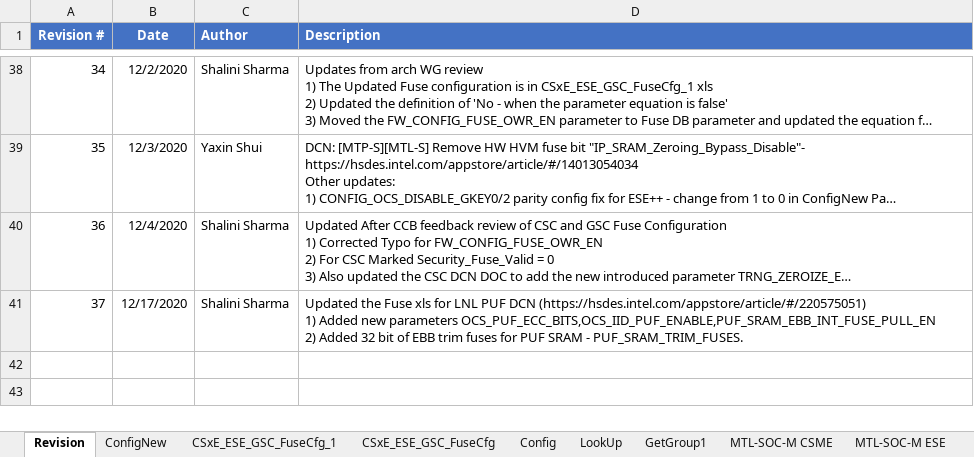
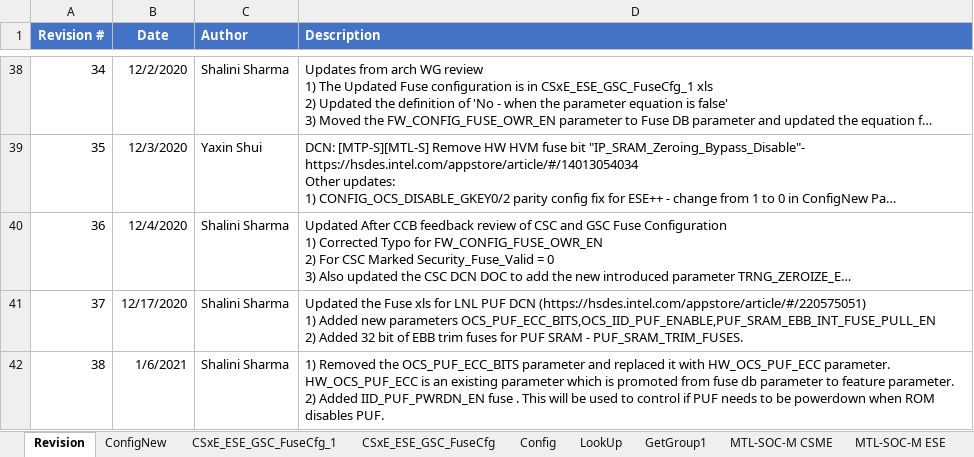
Before and after one commit to jasonx-tsao/exp_vtb, an Excel workbook: ArchSpecs/Working/Fuse and Straps Configuration.xlsm, sheet Revision, drawn as a sheet; only a part is shown, gaps mark what is left out; long unchanged cells end in …; values as stored, in another font and other column widths than the file's, no borders; ↵ is a line break in a cell; the diff names each change by its address in the sheet, - before the commit and + after, or states it on an @@ line.

```diff
--- a/ArchSpecs/Working/Fuse and Straps Configuration.xlsm (sheet Revision)
+++ b/ArchSpecs/Working/Fuse and Straps Configuration.xlsm (sheet Revision)
+row 42: 38 | 1/6/2021 | Shalini Sharma | 1) Removed the OCS_PUF_ECC_BITS parameter and replaced it with HW_OCS_PUF_ECC parameter. HW_OCS_PUF_ECC is an existing parameter which is promoted from fuse db parameter to feature parameter. ↵ 2) Added IID_PUF_PWRDN_EN fuse . This will be used to control if PUF needs to be powerdown when ROM disables PUF.
```
Also changed, not shown: sheet ConfigNew, sheet CSxE_ESE_GSC_FuseCfg_1.
